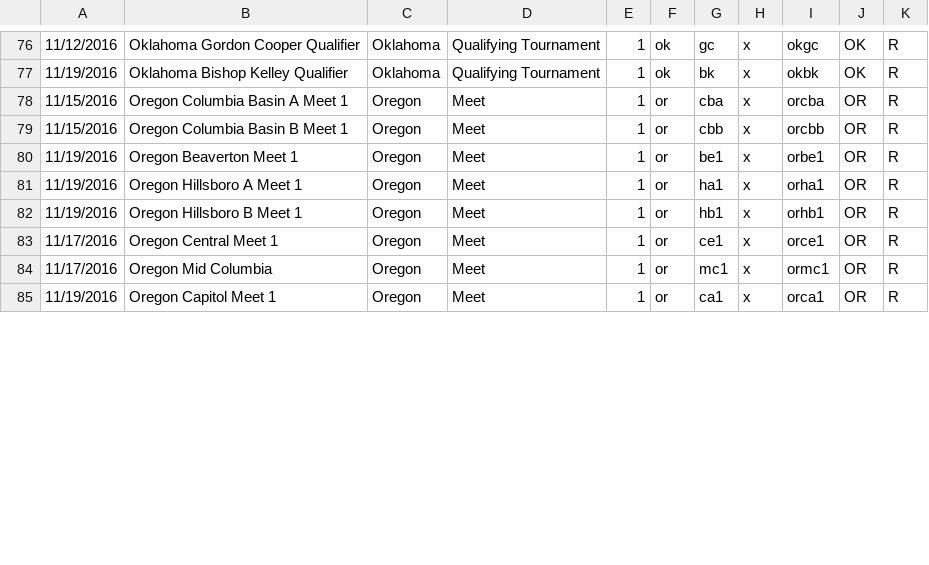
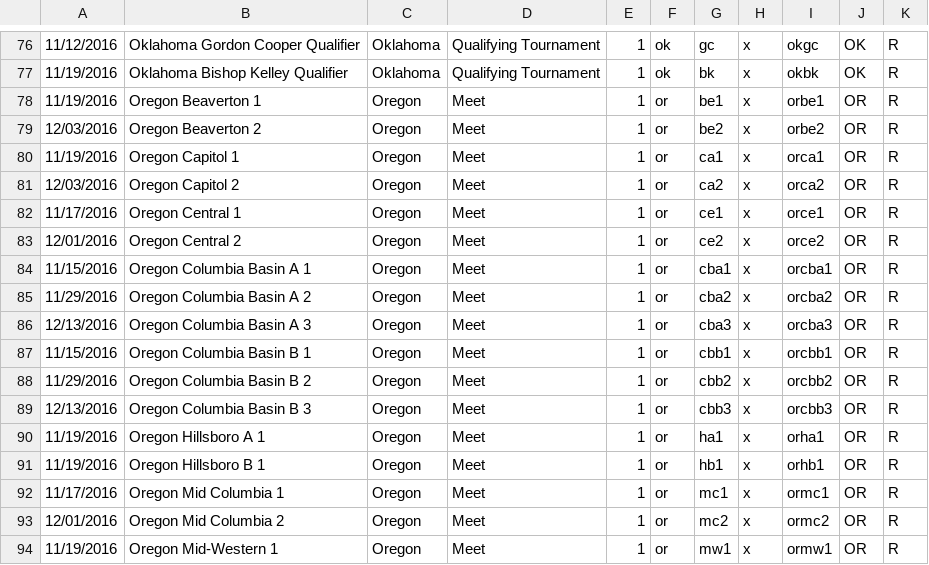
Before and after one commit to TheReddKing/FTCRoot, a CSV file: app/data/gameresults/ftc-data/1617velv-event-list.csv, drawn as a sheet; only a part is shown, gaps mark what is left out; the diff covers the shown part only.

Commit message:
more meets

```diff
--- a/app/data/gameresults/ftc-data/1617velv-event-list.csv
+++ b/app/data/gameresults/ftc-data/1617velv-event-list.csv
@@ -77,9 +77,18 @@
 11/19/2016,Oklahoma Bishop Kelley Qualifier,Oklahoma,Qualifying Tournament,1,ok,bk,x,okbk,OK,R
-11/15/2016,Oregon Columbia Basin A Meet 1,Oregon,Meet,1,or,cba,x,orcba,OR,R
-11/15/2016,Oregon Columbia Basin B Meet 1,Oregon,Meet,1,or,cbb,x,orcbb,OR,R
-11/19/2016,Oregon Beaverton Meet 1,Oregon,Meet,1,or,be1,x,orbe1,OR,R
-11/19/2016,Oregon Hillsboro A Meet 1,Oregon,Meet,1,or,ha1,x,orha1,OR,R
-11/19/2016,Oregon Hillsboro B Meet 1,Oregon,Meet,1,or,hb1,x,orhb1,OR,R
-11/17/2016,Oregon Central Meet 1,Oregon,Meet,1,or,ce1,x,orce1,OR,R
-11/17/2016,Oregon Mid Columbia,Oregon,Meet,1,or,mc1,x,ormc1,OR,R
-11/19/2016,Oregon Capitol Meet 1,Oregon,Meet,1,or,ca1,x,orca1,OR,R
+11/19/2016,Oregon Beaverton 1,Oregon,Meet,1,or,be1,x,orbe1,OR,R
+12/03/2016,Oregon Beaverton 2,Oregon,Meet,1,or,be2,x,orbe2,OR,R
+11/19/2016,Oregon Capitol 1,Oregon,Meet,1,or,ca1,x,orca1,OR,R
+12/03/2016,Oregon Capitol 2,Oregon,Meet,1,or,ca2,x,orca2,OR,R
+11/17/2016,Oregon Central 1,Oregon,Meet,1,or,ce1,x,orce1,OR,R
+12/01/2016,Oregon Central 2,Oregon,Meet,1,or,ce2,x,orce2,OR,R
+11/15/2016,Oregon Columbia Basin A 1,Oregon,Meet,1,or,cba1,x,orcba1,OR,R
+11/29/2016,Oregon Columbia Basin A 2,Oregon,Meet,1,or,cba2,x,orcba2,OR,R
+12/13/2016,Oregon Columbia Basin A 3,Oregon,Meet,1,or,cba3,x,orcba3,OR,R
+11/15/2016,Oregon Columbia Basin B 1,Oregon,Meet,1,or,cbb1,x,orcbb1,OR,R
+11/29/2016,Oregon Columbia Basin B 2,Oregon,Meet,1,or,cbb2,x,orcbb2,OR,R
+12/13/2016,Oregon Columbia Basin B 3,Oregon,Meet,1,or,cbb3,x,orcbb3,OR,R
+11/19/2016,Oregon Hillsboro A 1,Oregon,Meet,1,or,ha1,x,orha1,OR,R
+11/19/2016,Oregon Hillsboro B 1,Oregon,Meet,1,or,hb1,x,orhb1,OR,R
+11/17/2016,Oregon Mid Columbia 1,Oregon,Meet,1,or,mc1,x,ormc1,OR,R
+12/01/2016,Oregon Mid Columbia 2,Oregon,Meet,1,or,mc2,x,ormc2,OR,R
+11/19/2016,Oregon Mid-Western 1,Oregon,Meet,1,or,mw1,x,ormw1,OR,R
```
Also changed, not shown: 4 added rows and 14 edited cells elsewhere in this file, 2 other files.
